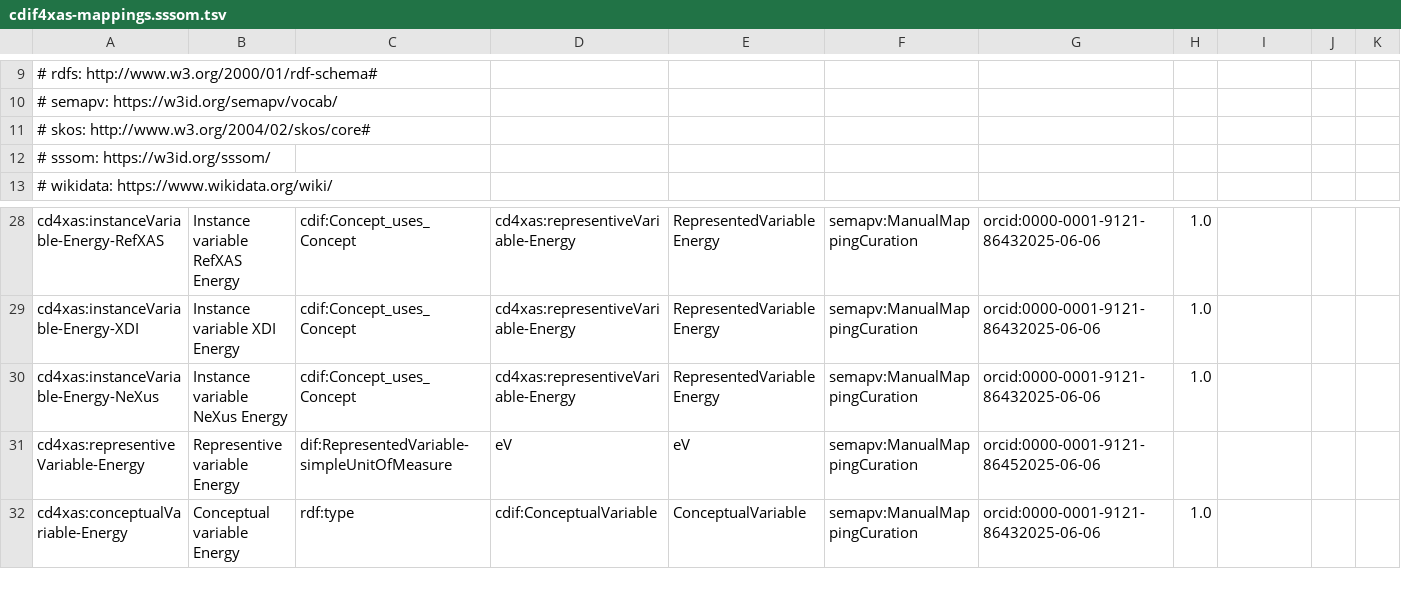
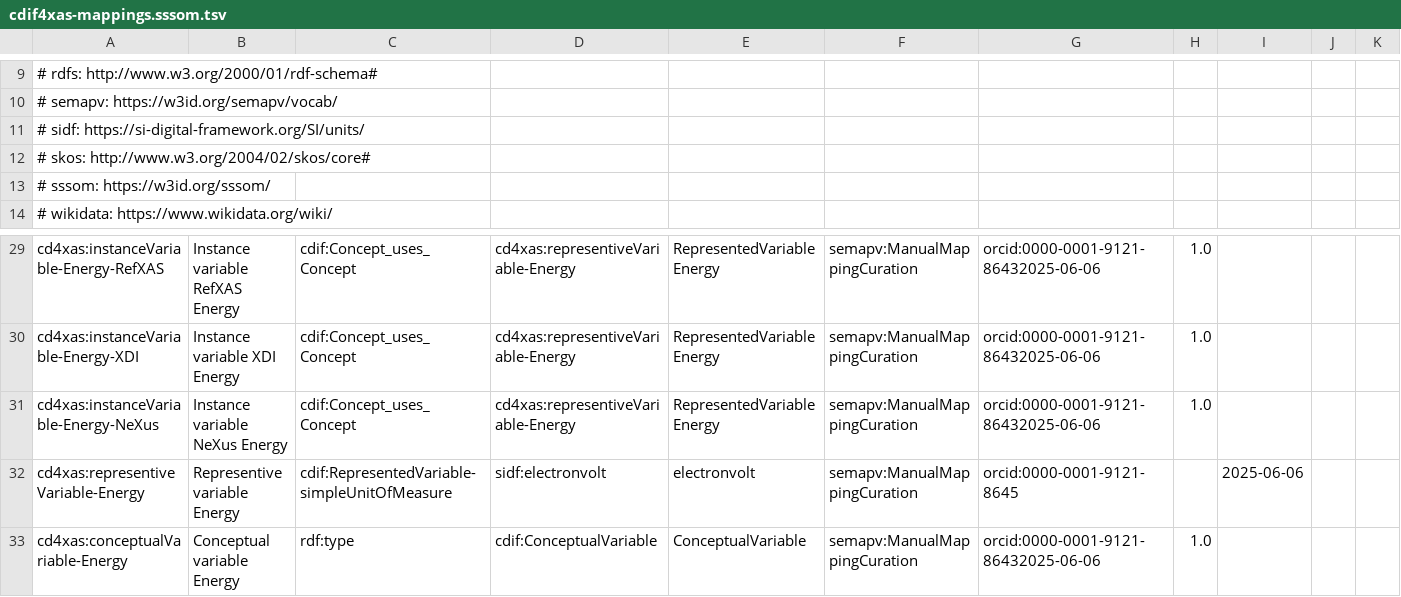
Before and after one commit to CDIF-4-XAS/DDI-CDI-Implementation, a TSV file: source/integrations/cdif4xas-mappings.sssom.tsv, drawn as a sheet; only a part is shown, gaps mark what is left out.

Commit message:
Update electronvolts to use sidf, dif -> cdif for predicate_id

```diff
--- a/source/integrations/cdif4xas-mappings.sssom.tsv
+++ b/source/integrations/cdif4xas-mappings.sssom.tsv
@@ -10,2 +10,3 @@
 #   semapv: https://w3id.org/semapv/vocab/
+#   sidf: https://si-digital-framework.org/SI/units/
 #   skos: http://www.w3.org/2004/02/skos/core#
@@ -30,3 +31,3 @@ cd4xas:instanceVariable-Energy-XDI	Instance variable XDI Energy	cdif:Concept_use
 cd4xas:instanceVariable-Energy-NeXus	Instance variable NeXus Energy	cdif:Concept_uses_Concept	cd4xas:representiveVariable-Energy	RepresentedVariable Energy	semapv:ManualMappingCuration	orcid:0000-0001-9121-86432025-06-06	1.0	
-cd4xas:representiveVariable-Energy	Representive variable Energy	dif:RepresentedVariable-simpleUnitOfMeasure	eV	eV	semapv:ManualMappingCuration	orcid:0000-0001-9121-86452025-06-06
+cd4xas:representiveVariable-Energy	Representive variable Energy	cdif:RepresentedVariable-simpleUnitOfMeasure	sidf:electronvolt	electronvolt	semapv:ManualMappingCuration	orcid:0000-0001-9121-8645		2025-06-06
 cd4xas:conceptualVariable-Energy	Conceptual variable Energy	rdf:type	cdif:ConceptualVariable	ConceptualVariable	semapv:ManualMappingCuration	orcid:0000-0001-9121-86432025-06-06	1.0	
```
